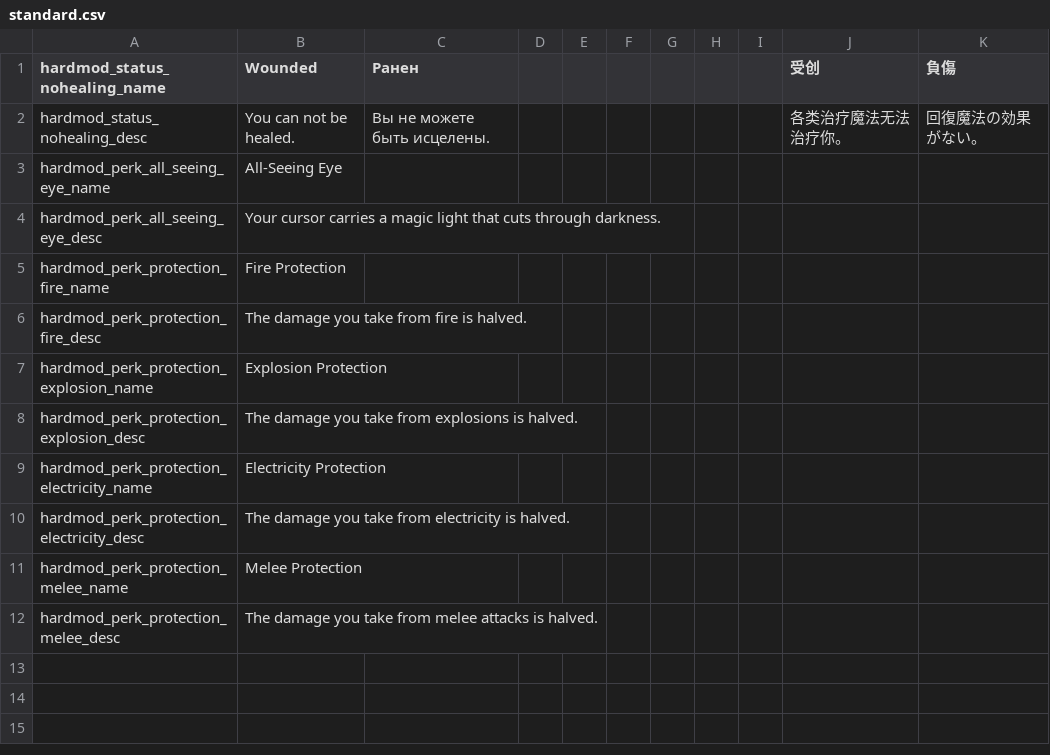
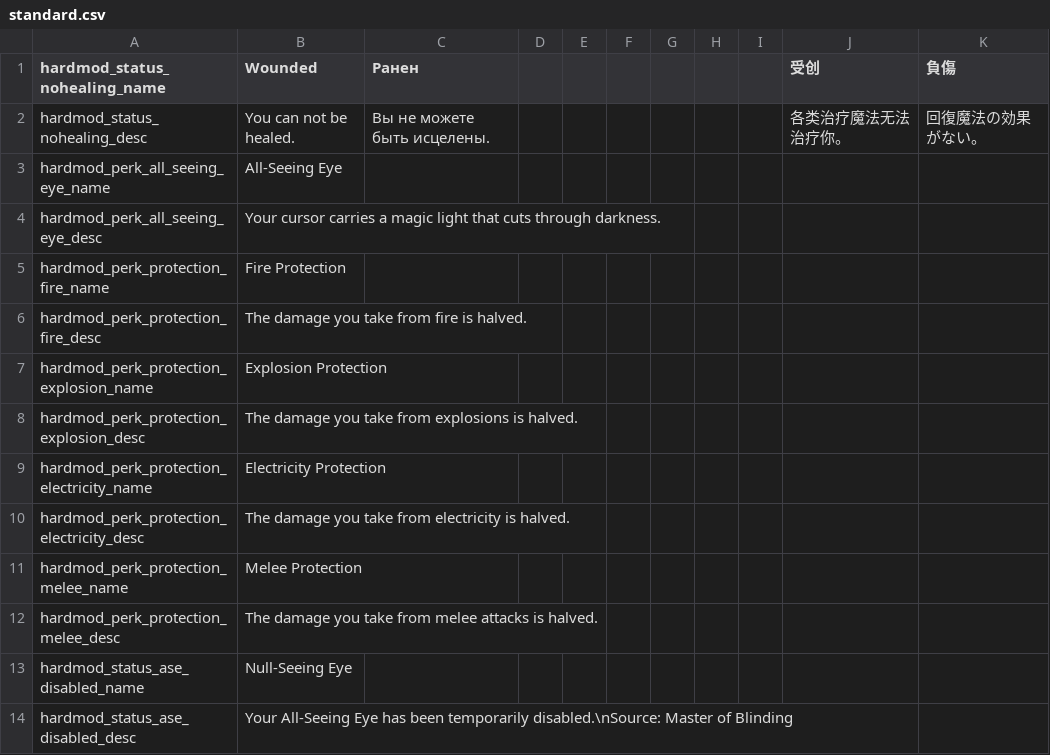
Before and after one commit to Conga0/noita.hardmod, a CSV file: files/standard.csv, drawn as a sheet; the diff names each change by its address in the sheet, - before the commit and + after, or states it on an @@ line.

Commit message:
Disable ASE on Master of Blinding hover

```diff
--- a/files/standard.csv
+++ b/files/standard.csv
+row 13: hardmod_status_ase_disabled_name | Null-Seeing Eye
+row 14: hardmod_status_ase_disabled_desc | Your All-Seeing Eye has been temporarily disabled.\nSource: Master of Blinding
```
Also changed, not shown: 8 other files.
